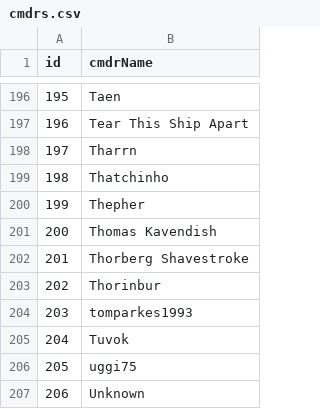
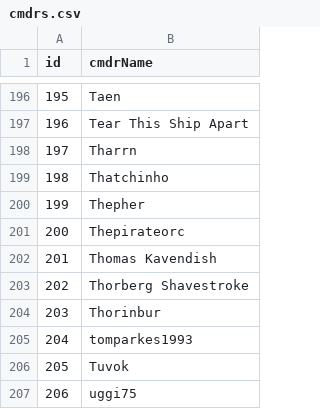
Before and after one commit to canonn-science/CAPIv2-Strapi, a CSV file: seed_files/CSV/exampleData/cmdrs.csv, drawn as a sheet; only a part is shown, gaps mark what is left out; the shorter side is filled out with more unchanged rows; addresses are those after the commit; the diff names each change by its address in the sheet, - before the commit and + after, or states it on an @@ line.

```diff
--- a/seed_files/CSV/exampleData/cmdrs.csv
+++ b/seed_files/CSV/exampleData/cmdrs.csv
+row 201: 200 | Thepirateorc
@@ column A (id) renumbered from row 202 down @@
```
Also changed, not shown: seed_files/CSV/exampleData/bodies.csv, seed_files/CSV/exampleData/fmsites.csv, 22 other files.
